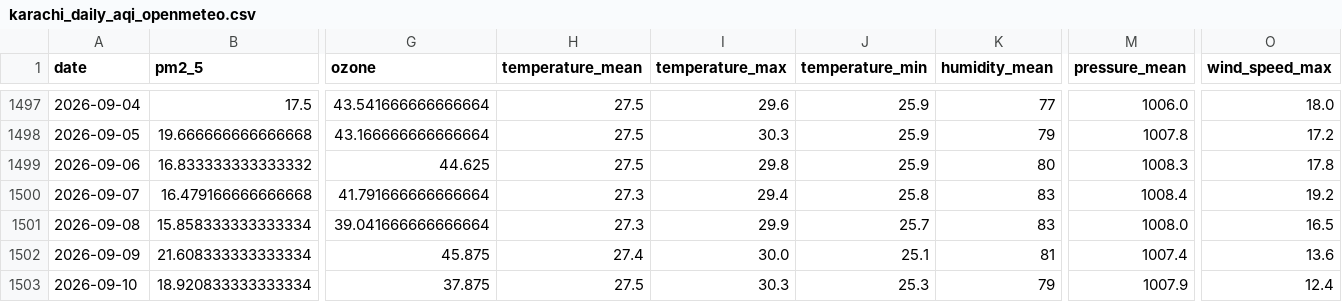
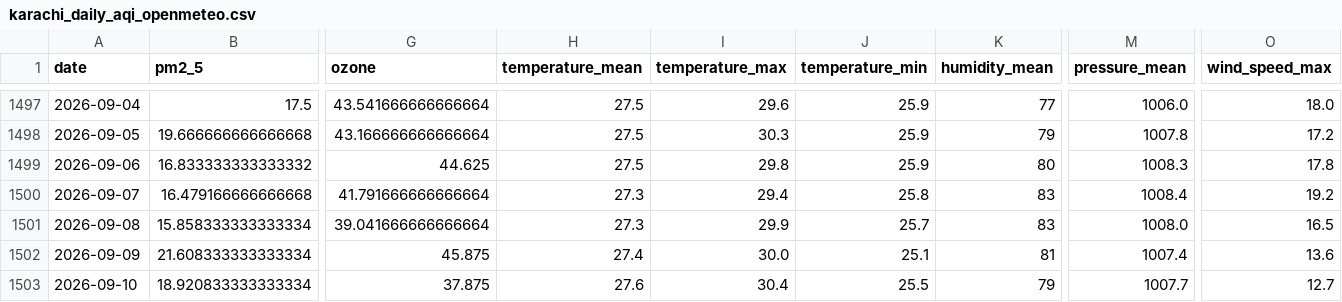
Before and after one commit to kashfi2312192/karachi-aqi-predictor, a CSV file: data/processed/karachi_daily_aqi_openmeteo.csv, drawn as a sheet; only a part is shown, gaps mark what is left out; the diff names each change by its address in the sheet, - before the commit and + after, or states it on an @@ line.

```diff
--- a/data/processed/karachi_daily_aqi_openmeteo.csv
+++ b/data/processed/karachi_daily_aqi_openmeteo.csv
-H1503 (temperature_mean): 27.5
+H1503 (temperature_mean): 27.6
-I1503 (temperature_max): 30.3
+I1503 (temperature_max): 30.4
-J1503 (temperature_min): 25.3
+J1503 (temperature_min): 25.5
-M1503 (pressure_mean): 1007.9
+M1503 (pressure_mean): 1007.7
-O1503 (wind_speed_max): 12.4
+O1503 (wind_speed_max): 12.7
```
Also changed, not shown: 1 other file.
